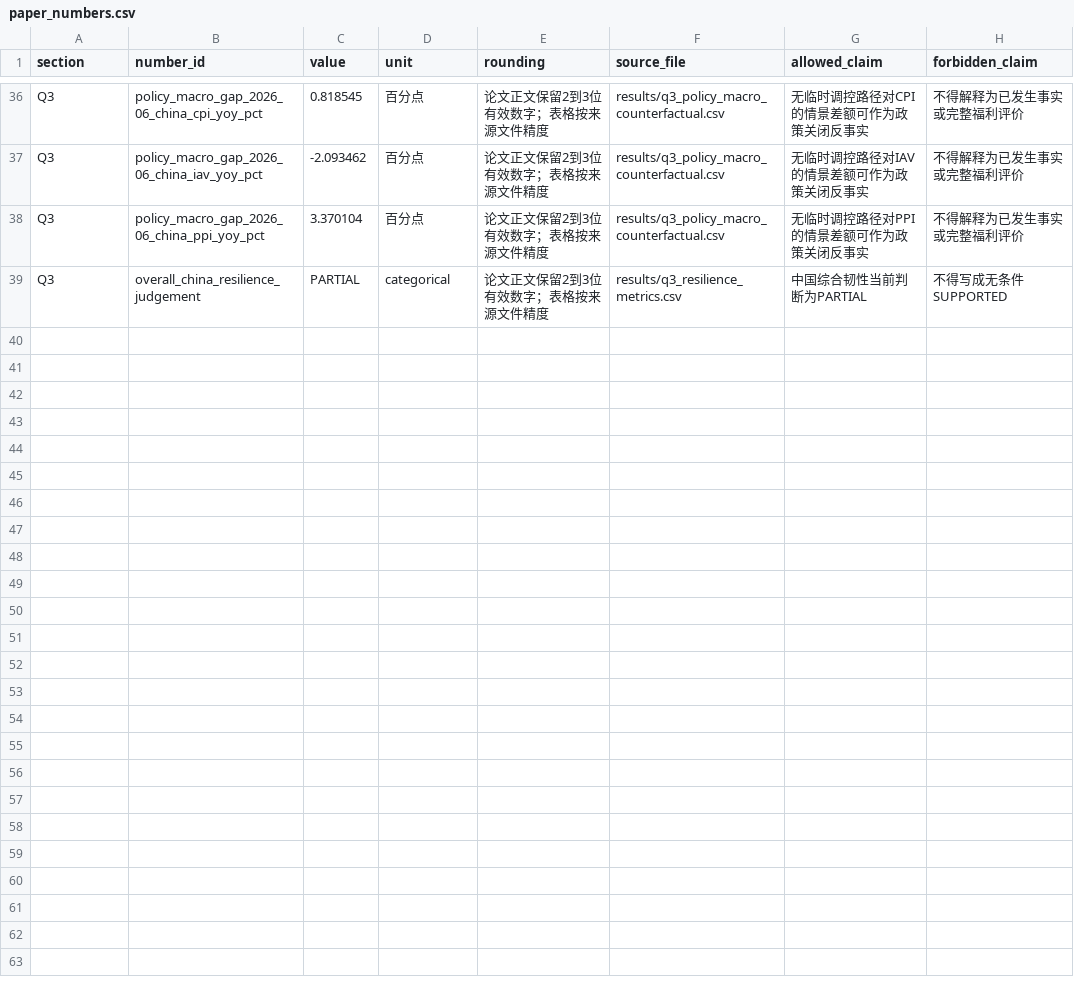
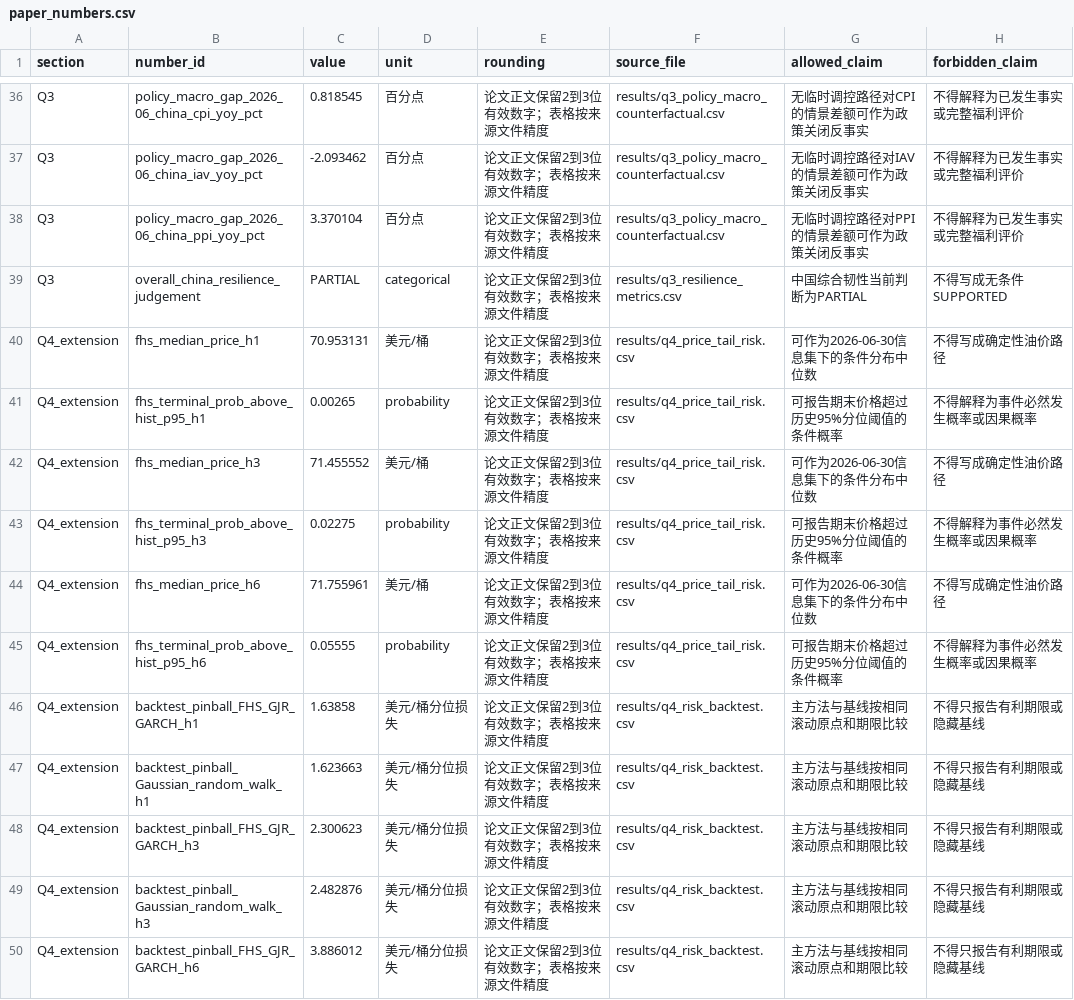
Before and after one commit to ShawdeanDory/SHU-OilShock-CN, a CSV file: reports/paper_numbers.csv, drawn as a sheet; only a part is shown, gaps mark what is left out; the diff covers the shown part only; the diff names each change by its address in the sheet, - before the commit and + after, or states it on an @@ line.

Commit message:
feat: add oil tail-risk stress-test extension

```diff
--- a/reports/paper_numbers.csv
+++ b/reports/paper_numbers.csv
+row 40: Q4_extension | fhs_median_price_h1 | 70.953131 | 美元/桶 | 论文正文保留2到3位有效数字；表格按来源文件精度 | results/q4_price_tail_risk.csv | 可作为2026-06-30信息集下的条件分布中位数 | 不得写成确定性油价路径
+row 41: Q4_extension | fhs_terminal_prob_above_hist_p95_h1 | 0.00265 | probability | 论文正文保留2到3位有效数字；表格按来源文件精度 | results/q4_price_tail_risk.csv | 可报告期末价格超过历史95%分位阈值的条件概率 | 不得解释为事件必然发生概率或因果概率
+row 42: Q4_extension | fhs_median_price_h3 | 71.455552 | 美元/桶 | 论文正文保留2到3位有效数字；表格按来源文件精度 | results/q4_price_tail_risk.csv | 可作为2026-06-30信息集下的条件分布中位数 | 不得写成确定性油价路径
+row 43: Q4_extension | fhs_terminal_prob_above_hist_p95_h3 | 0.02275 | probability | 论文正文保留2到3位有效数字；表格按来源文件精度 | results/q4_price_tail_risk.csv | 可报告期末价格超过历史95%分位阈值的条件概率 | 不得解释为事件必然发生概率或因果概率
+row 44: Q4_extension | fhs_median_price_h6 | 71.755961 | 美元/桶 | 论文正文保留2到3位有效数字；表格按来源文件精度 | results/q4_price_tail_risk.csv | 可作为2026-06-30信息集下的条件分布中位数 | 不得写成确定性油价路径
+row 45: Q4_extension | fhs_terminal_prob_above_hist_p95_h6 | 0.05555 | probability | 论文正文保留2到3位有效数字；表格按来源文件精度 | results/q4_price_tail_risk.csv | 可报告期末价格超过历史95%分位阈值的条件概率 | 不得解释为事件必然发生概率或因果概率
+row 46: Q4_extension | backtest_pinball_FHS_GJR_GARCH_h1 | 1.63858 | 美元/桶分位损失 | 论文正文保留2到3位有效数字；表格按来源文件精度 | results/q4_risk_backtest.csv | 主方法与基线按相同滚动原点和期限比较 | 不得只报告有利期限或隐藏基线
+row 47: Q4_extension | backtest_pinball_Gaussian_random_walk_h1 | 1.623663 | 美元/桶分位损失 | 论文正文保留2到3位有效数字；表格按来源文件精度 | results/q4_risk_backtest.csv | 主方法与基线按相同滚动原点和期限比较 | 不得只报告有利期限或隐藏基线
+row 48: Q4_extension | backtest_pinball_FHS_GJR_GARCH_h3 | 2.300623 | 美元/桶分位损失 | 论文正文保留2到3位有效数字；表格按来源文件精度 | results/q4_risk_backtest.csv | 主方法与基线按相同滚动原点和期限比较 | 不得只报告有利期限或隐藏基线
+row 49: Q4_extension | backtest_pinball_Gaussian_random_walk_h3 | 2.482876 | 美元/桶分位损失 | 论文正文保留2到3位有效数字；表格按来源文件精度 | results/q4_risk_backtest.csv | 主方法与基线按相同滚动原点和期限比较 | 不得只报告有利期限或隐藏基线
+row 50: Q4_extension | backtest_pinball_FHS_GJR_GARCH_h6 | 3.886012 | 美元/桶分位损失 | 论文正文保留2到3位有效数字；表格按来源文件精度 | results/q4_risk_backtest.csv | 主方法与基线按相同滚动原点和期限比较 | 不得只报告有利期限或隐藏基线
```
Also changed, not shown: 10 added rows elsewhere in this file, 27 other files.
